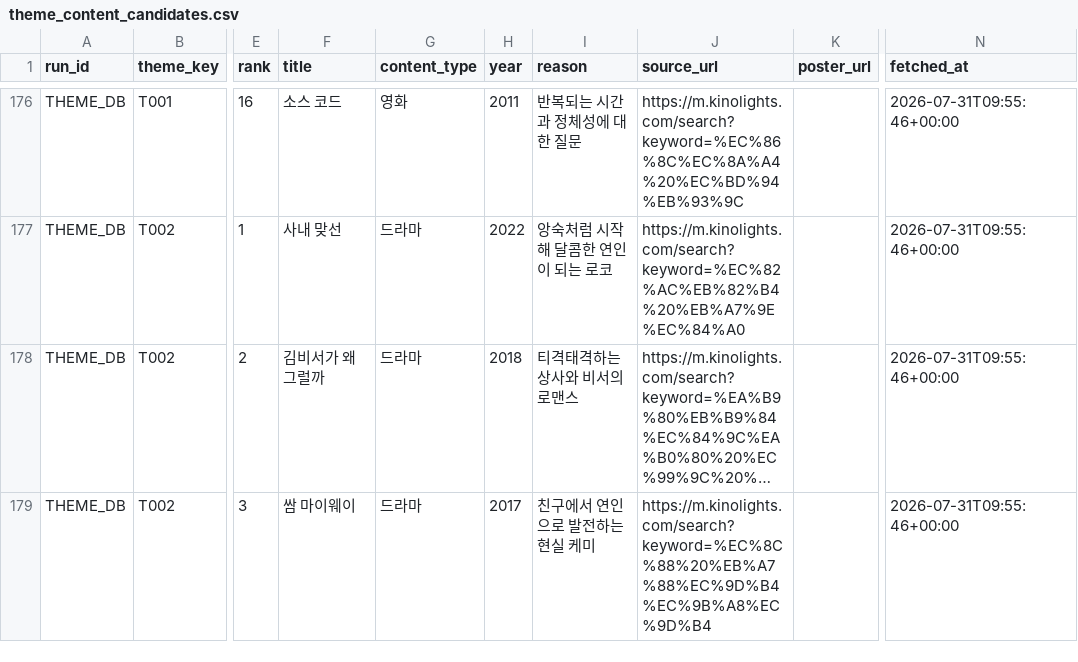
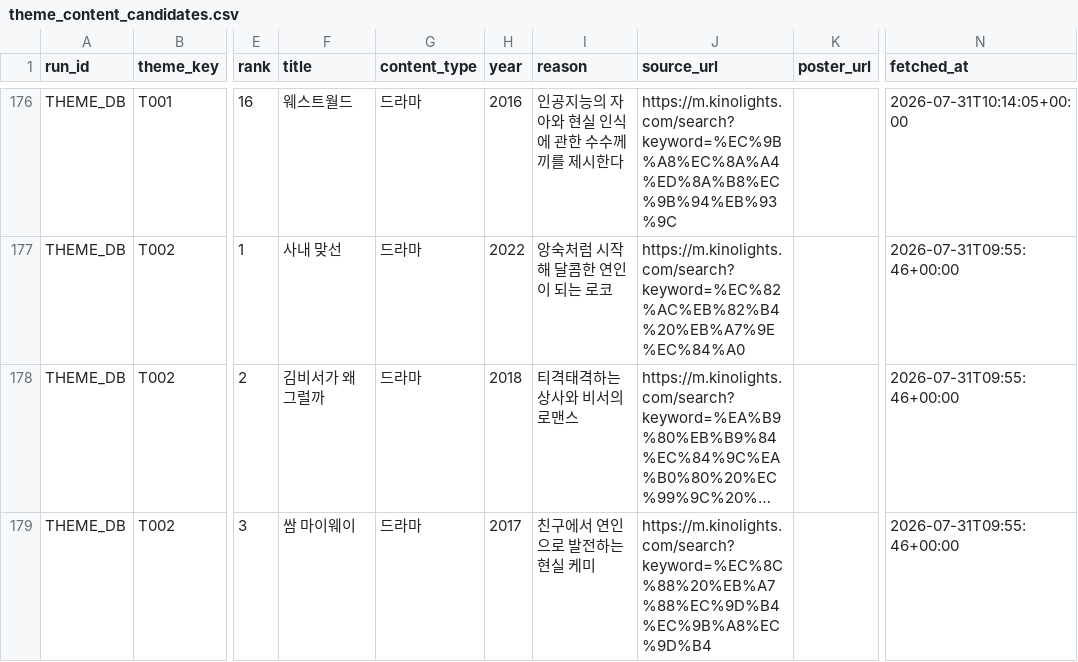
Before and after one commit to cig7624-art/btv-theme-curator, a CSV file: theme_content_candidates.csv, drawn as a sheet; only a part is shown, gaps mark what is left out; long unchanged cells end in …; the diff covers the shown part only; the diff names each change by its address in the sheet, - before the commit and + after, or states it on an @@ line.

Commit message:
Update theme content candidates (THEME_DB)

```diff
--- a/theme_content_candidates.csv
+++ b/theme_content_candidates.csv
-F176 (title): 소스 코드
+F176 (title): 웨스트월드
-G176 (content_type): 영화
+G176 (content_type): 드라마
-H176 (year): 2011
+H176 (year): 2016
-I176 (reason): 반복되는 시간과 정체성에 대한 질문
+I176 (reason): 인공지능의 자아와 현실 인식에 관한 수수께끼를 제시한다
-J176 (source_url): https://m.kinolights.com/search?keyword=%EC%86%8C%EC%8A%A4%20%EC%BD%94%EB%93%9C
+J176 (source_url): https://m.kinolights.com/search?keyword=%EC%9B%A8%EC%8A%A4%ED%8A%B8%EC%9B%94%EB%93%9C
-N176 (fetched_at): 2026-07-31T09:55:46+00:00
+N176 (fetched_at): 2026-07-31T10:14:05+00:00
```
Also changed, not shown: 73 edited cells elsewhere in this file.
